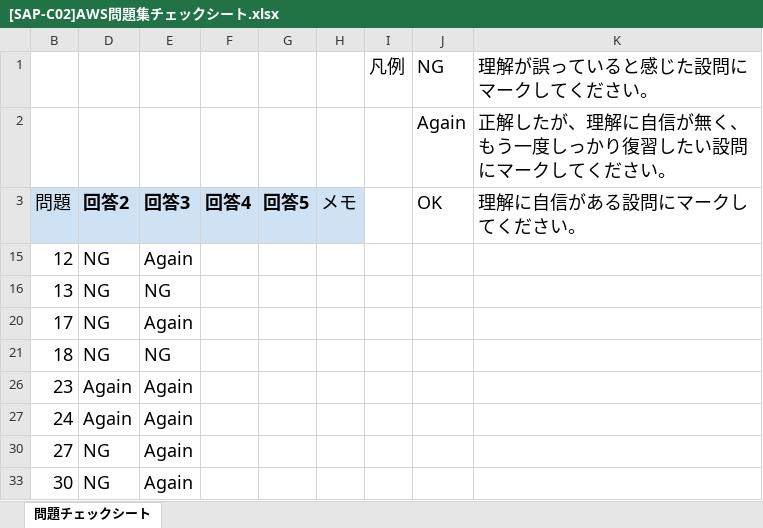
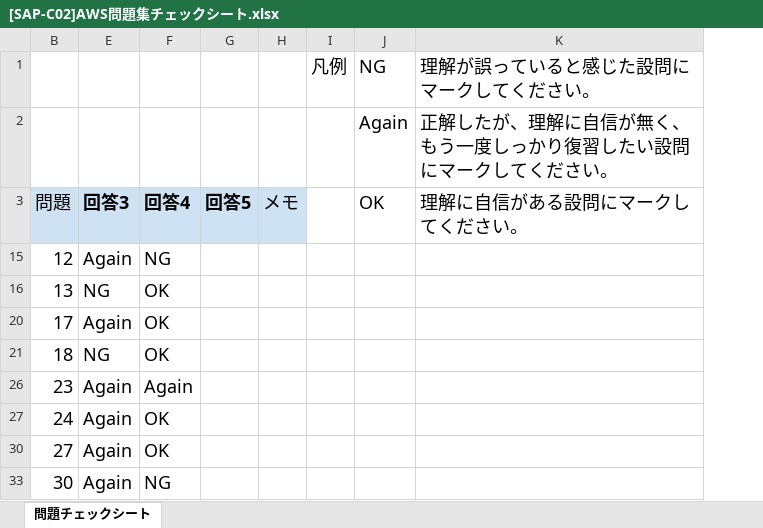
Before and after one commit to souemon/readeing-learning-history, an Excel workbook: work-book/cloudTech/SAP/[SAP-C02]AWS問題集チェックシート.xlsx, sheet 問題チェックシート, drawn as a sheet; only a part is shown; values as stored, in another font and other column widths than the file's, no borders; conditional formats not drawn; removed rows and columns are numbered as before the commit, all else as after; the diff names each change by its address in the sheet, - before the commit and + after, or states it on an @@ line.

Commit message:
[update]20240523

```diff
--- a/work-book/cloudTech/SAP/[SAP-C02]AWS問題集チェックシート.xlsx (sheet 問題チェックシート)
+++ b/work-book/cloudTech/SAP/[SAP-C02]AWS問題集チェックシート.xlsx (sheet 問題チェックシート)
@@ column D hidden, rows 3-33: 回答2 | NG | NG | NG | NG | Again | Again | NG | NG @@
-column F, row 3: 回答4
+column F, rows 3-33: 回答4 | NG | OK | OK | OK | Again | OK | OK | NG
```
